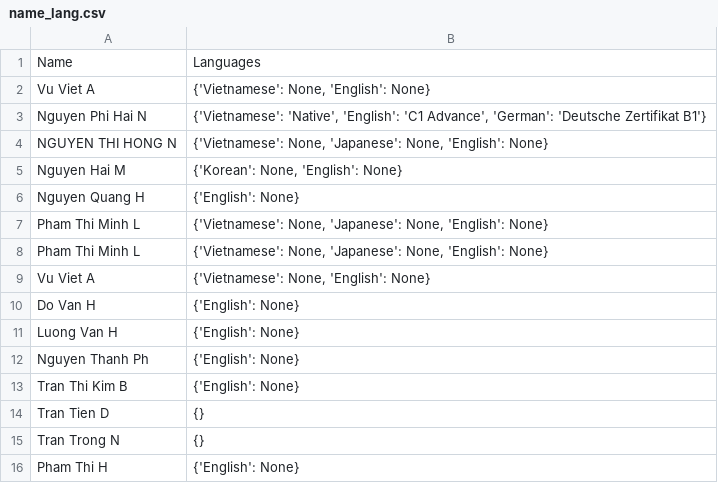
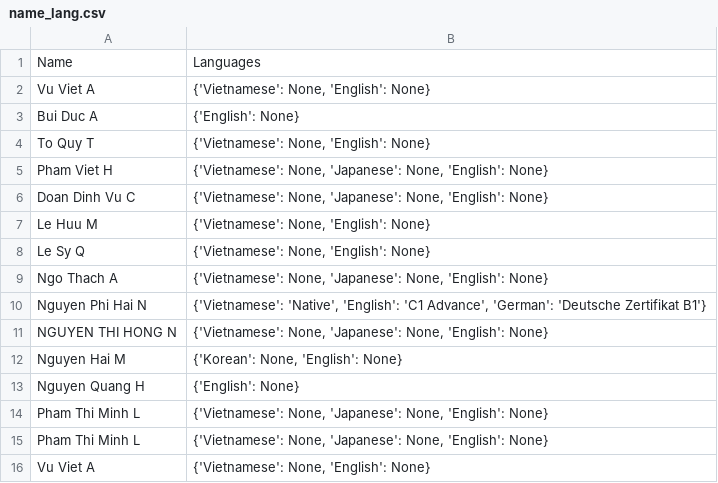
Before and after one commit to minhnhatdanchoi/dataset, a CSV file: name_lang.csv, drawn as a sheet; only a part is shown; the shorter side is filled out with more unchanged rows; the diff covers the shown part only; the diff names each change by its address in the sheet, - before the commit and + after, or states it on an @@ line.

```diff
--- a/name_lang.csv
+++ b/name_lang.csv
+row 3: Bui Duc A | {'English': None}
+row 4: To Quy T | {'Vietnamese': None, 'English': None}
+row 5: Pham Viet H | {'Vietnamese': None, 'Japanese': None, 'English': None}
+row 6: Doan Dinh Vu C | {'Vietnamese': None, 'Japanese': None, 'English': None}
+row 7: Le Huu M | {'Vietnamese': None, 'English': None}
+row 8: Le Sy Q | {'Vietnamese': None, 'English': None}
+row 9: Ngo Thach A | {'Vietnamese': None, 'Japanese': None, 'English': None}
```
Also changed, not shown: 13 added rows elsewhere in this file, name_lang_data.csv, 1 other file.
